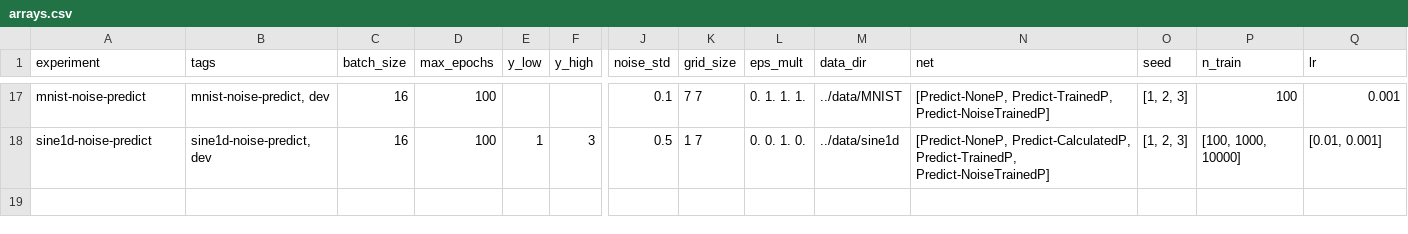
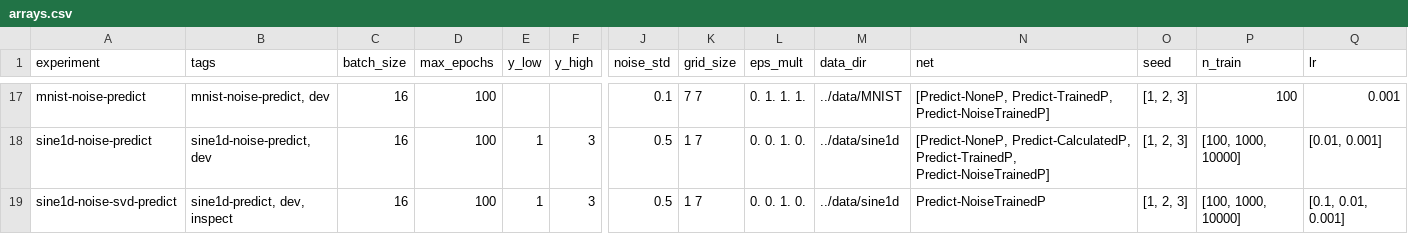
Before and after one commit to elidub/SymPDE, a CSV file: jobs/arrays.csv, drawn as a sheet; only a part is shown, gaps mark what is left out; rows hold the shown columns only; the diff names each change by its address in the sheet, - before the commit and + after, or states it on an @@ line.

```diff
--- a/jobs/arrays.csv
+++ b/jobs/arrays.csv
+row 19: sine1d-noise-svd-predict | sine1d-predict, dev, inspect | 16 | 100 | 1 | 3 | 0.5 | 1 7 | 0. 0. 1. 0. | ../data/sine1d | Predict-NoiseTrainedP | [1, 2, 3] | [100, 1000, 10000] | [0.1, 0.01, 0.001]
```
Also changed, not shown: 4 other files.
